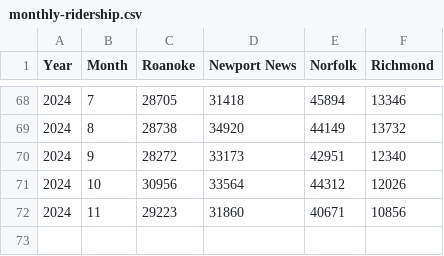
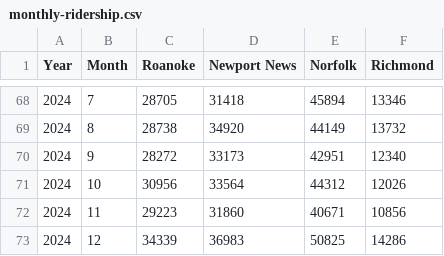
Before and after one commit to rhwood/amtk-va-ridership, a CSV file: src/monthly-ridership.csv, drawn as a sheet; only a part is shown, gaps mark what is left out.

Commit message:
data: 2024-12 ridership (#424)
OTP not available at this time

```diff
--- a/src/monthly-ridership.csv
+++ b/src/monthly-ridership.csv
@@ -72 +72,2 @@ Year,Month,Roanoke,Newport News,Norfolk,Richmond
 2024,11,29223,31860,40671,10856
+2024,12,34339,36983,50825,14286
```
